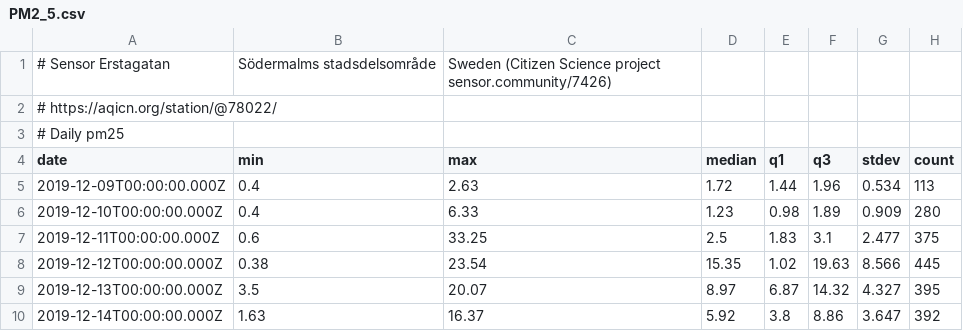
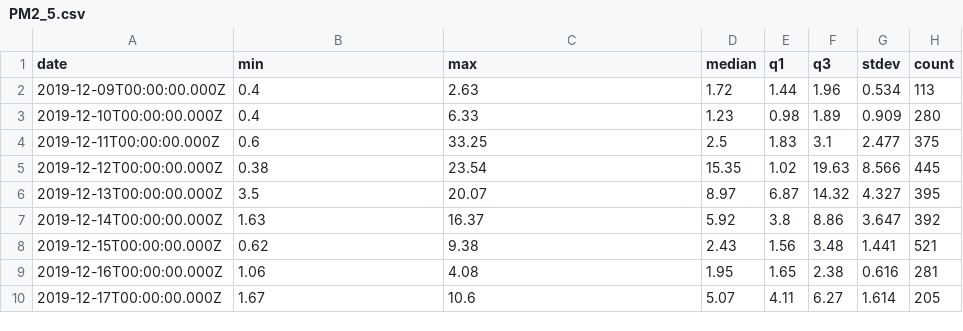
Before and after one commit to elli-teu/mlfs_lab1, a CSV file: data/PM2_5.csv, drawn as a sheet; only a part is shown; the shorter side is filled out with more unchanged rows; the diff names each change by its address in the sheet, - before the commit and + after, or states it on an @@ line.

```diff
--- a/data/PM2_5.csv
+++ b/data/PM2_5.csv
-row 1: # Sensor Erstagatan | Södermalms stadsdelsområde | Sweden (Citizen Science project sensor.community/7426)
-row 2: # https://aqicn.org/station/@78022/
-row 3: # Daily pm25
```
Also changed, not shown: 8 other files.
